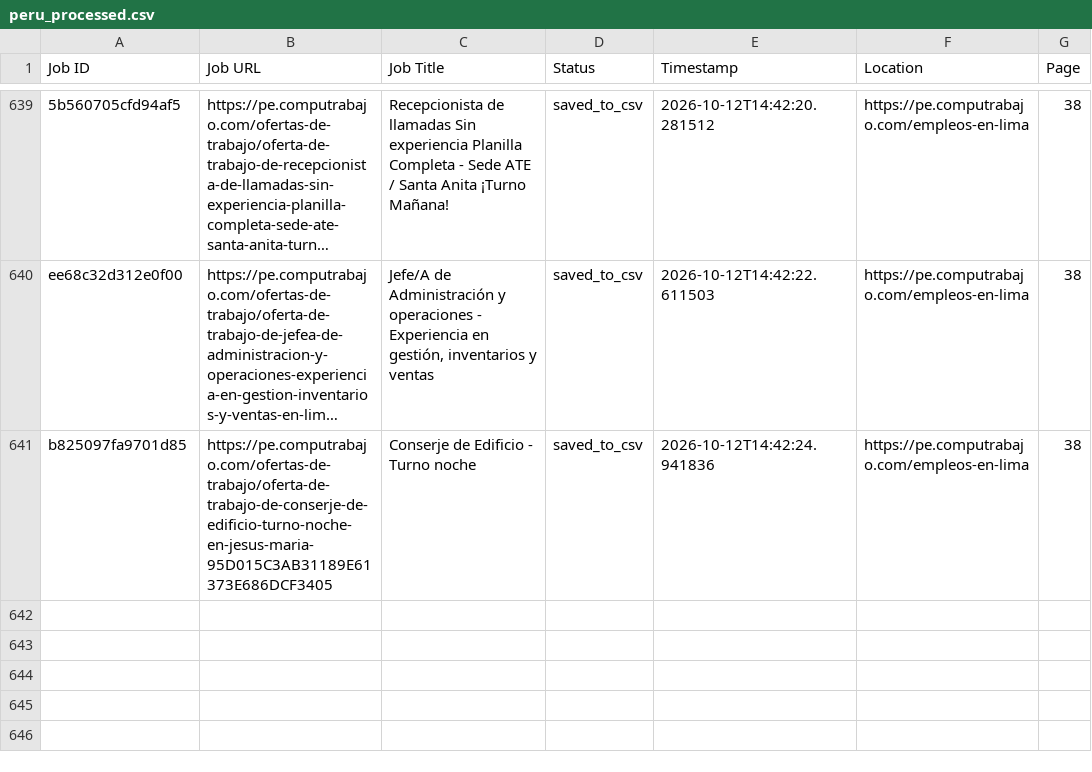
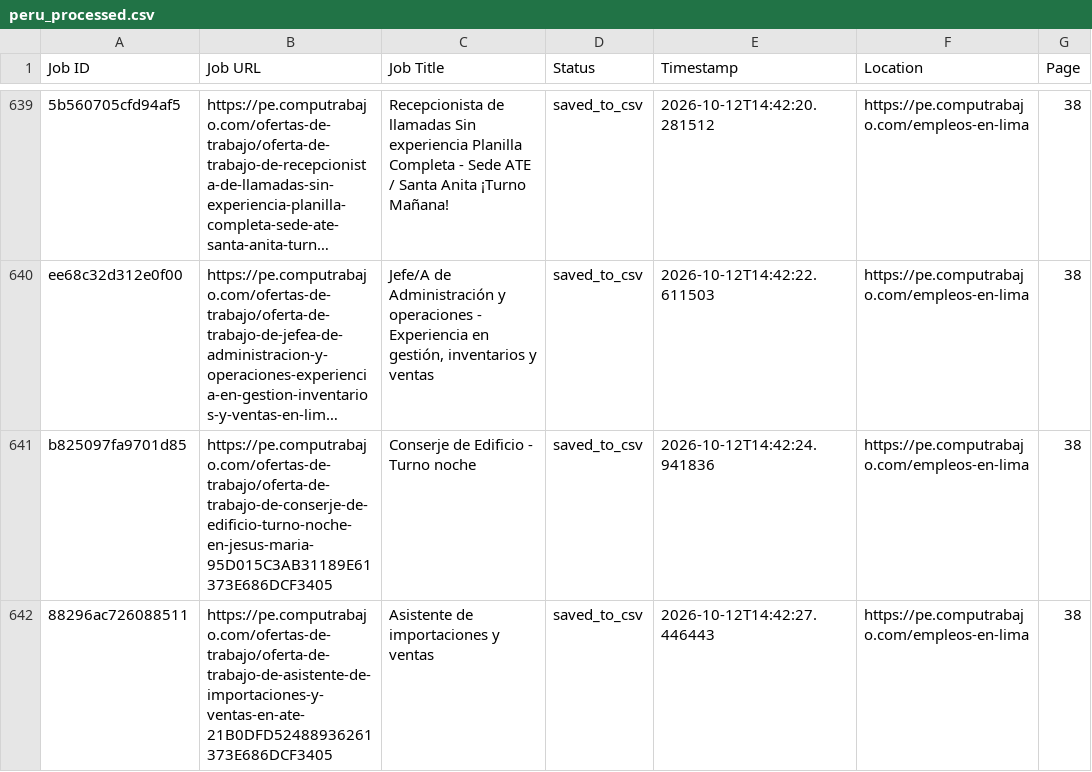
Before and after one commit to liliankason/computrabajo_peru_scraper, a CSV file: peru_processed.csv, drawn as a sheet; only a part is shown, gaps mark what is left out; long unchanged cells end in …; the diff names each change by its address in the sheet, - before the commit and + after, or states it on an @@ line.

```diff
--- a/peru_processed.csv
+++ b/peru_processed.csv
+row 642: 88296ac726088511 | https://pe.computrabajo.com/ofertas-de-trabajo/oferta-de-trabajo-de-asistente-de-importaciones-y-ventas-en-ate-21B0DFD52488936261373E686DCF3405 | Asistente de importaciones y ventas | saved_to_csv | 2026-10-12T14:42:27.446443 | https://pe.computrabajo.com/empleos-en-lima | 38
```
Also changed, not shown: 2 other files.
